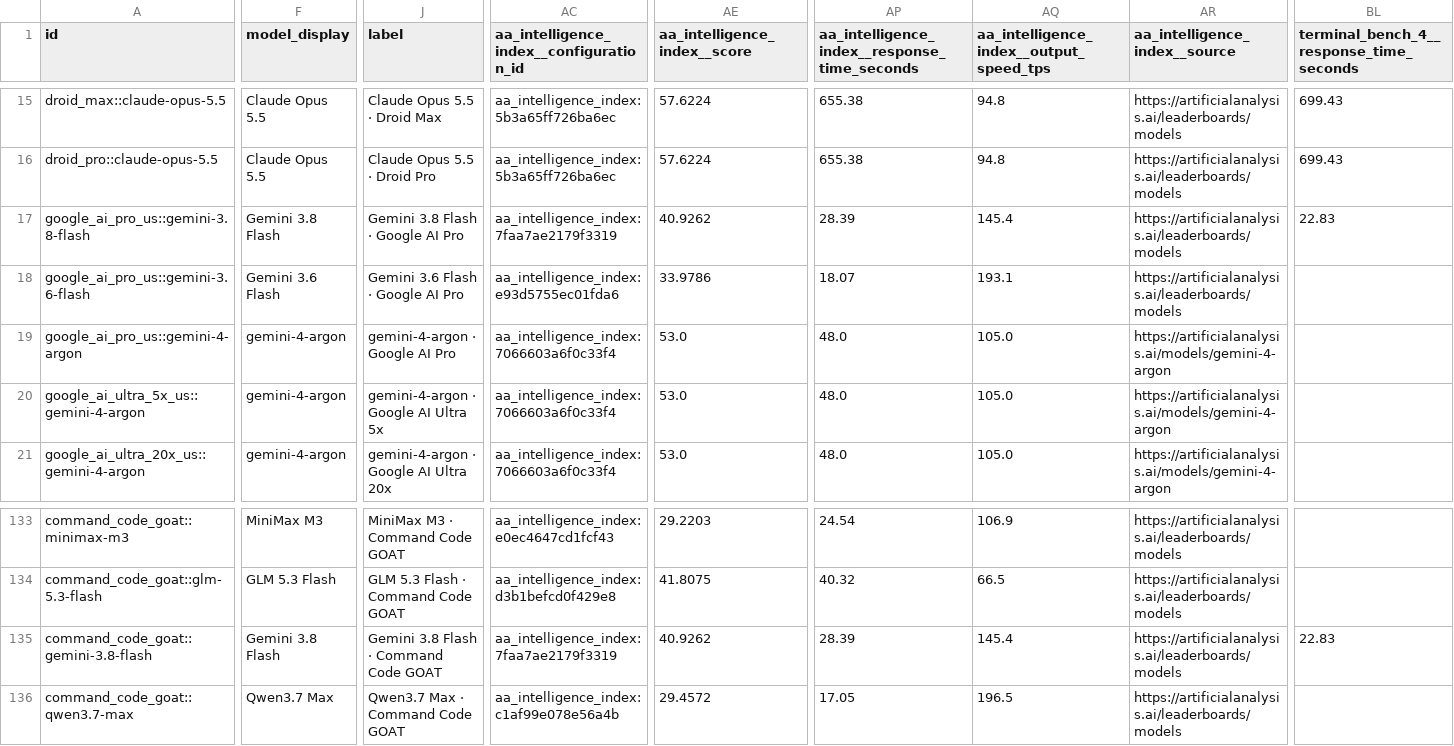
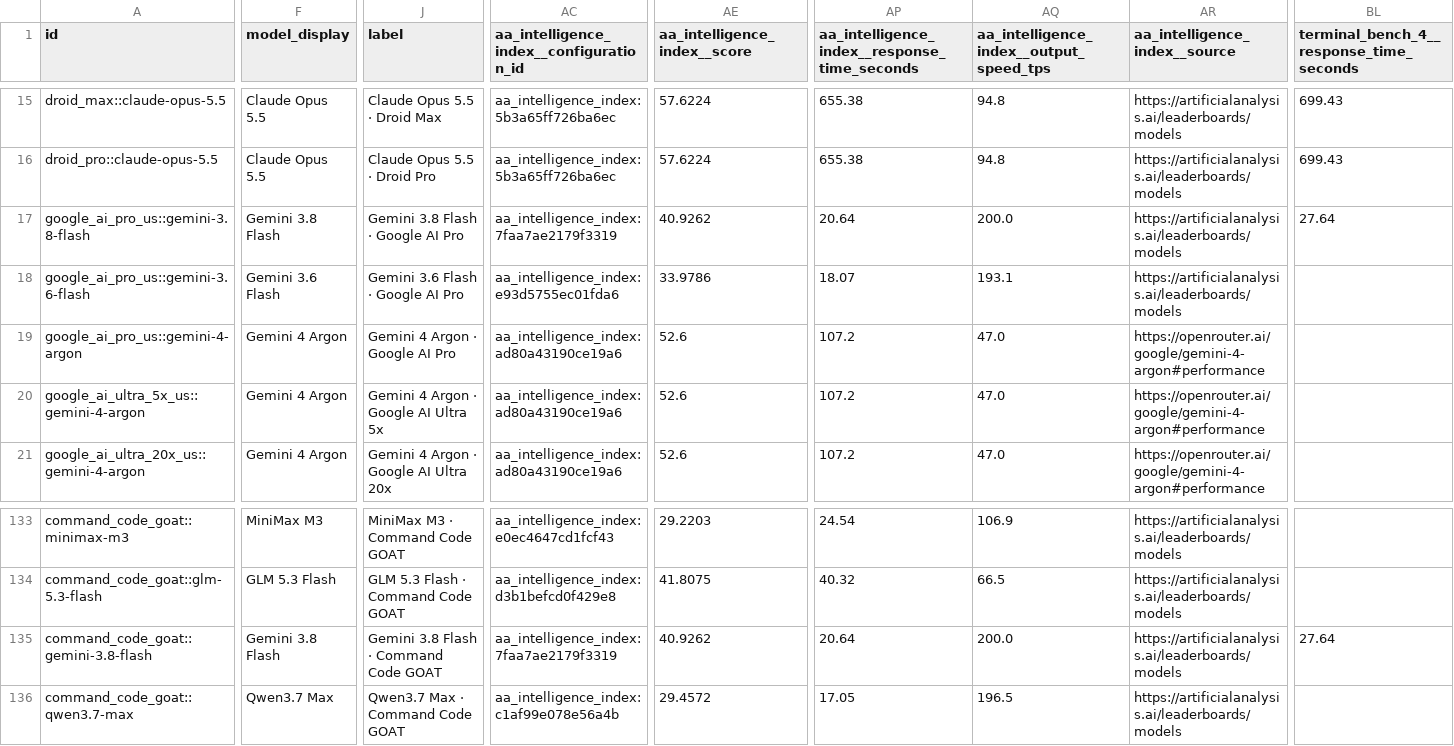
Before and after one commit to FEI352/real-api-pricing, a CSV file: derived/points.csv, drawn as a sheet; only a part is shown, gaps mark what is left out; the diff covers the shown part only; the diff names each change by its address in the sheet, - before the commit and + after, or states it on an @@ line.

```diff
--- a/derived/points.csv
+++ b/derived/points.csv
-AP17: 28.39
+AP17: 20.64
-AQ17: 145.4
+AQ17: 200.0
-BL17: 22.83
+BL17: 27.64
-F19:F21 (model_display): gemini-4-argon
+F19:F21 (model_display): Gemini 4 Argon
-J19 (label): gemini-4-argon · Google AI Pro
+J19 (label): Gemini 4 Argon · Google AI Pro
-AC19:AC21: aa_intelligence_index:7066603a6f0c33f4
+AC19:AC21: aa_intelligence_index:ad80a43190ce19a6
-AE19:AE21 (aa_intelligence_index__score): 53.0
+AE19:AE21 (aa_intelligence_index__score): 52.6
-AP19:AP21: 48.0
+AP19:AP21: 107.2
-AQ19:AQ21: 105.0
+AQ19:AQ21: 47.0
-AR19:AR21 (aa_intelligence_index__source): https://artificialanalysis.ai/models/gemini-4-argon
+AR19:AR21 (aa_intelligence_index__source): https://openrouter.ai/google/gemini-4-argon#performance
-J20 (label): gemini-4-argon · Google AI Ultra 5x
+J20 (label): Gemini 4 Argon · Google AI Ultra 5x
-J21 (label): gemini-4-argon · Google AI Ultra 20x
+J21 (label): Gemini 4 Argon · Google AI Ultra 20x
-AP135: 28.39
+AP135: 20.64
-AQ135: 145.4
+AQ135: 200.0
-BL135: 22.83
+BL135: 27.64
```
Also changed, not shown: 96 edited cells elsewhere in this file, derived/benchmark-configurations.csv, 55 other files.
